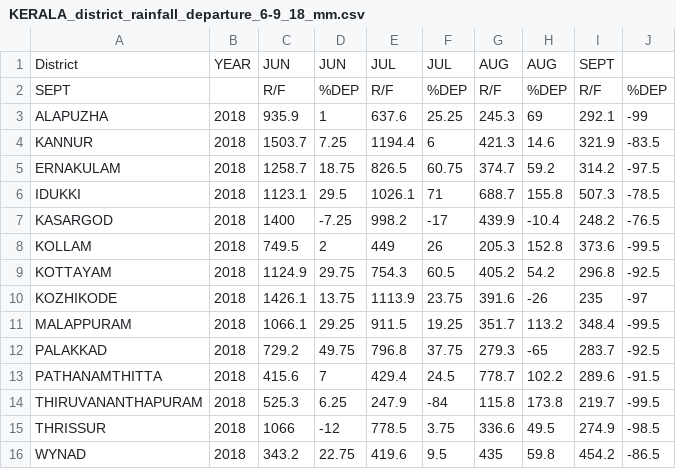
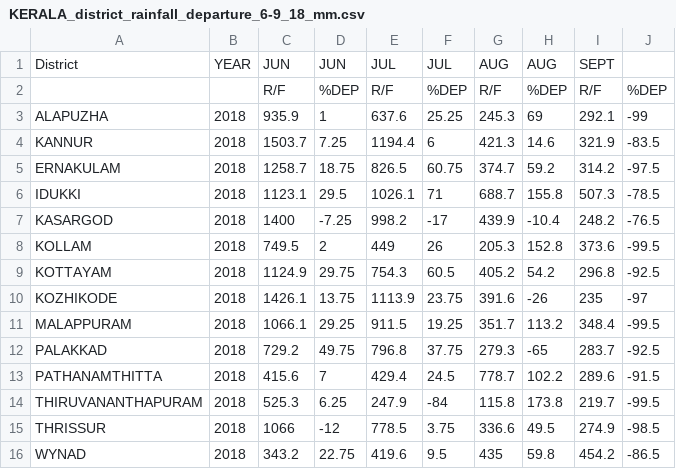
Before and after one commit to enlinquental/data_visualization, a CSV file: kerala_floods/KERALA_district_rainfall_departure_6-9_18_mm.csv, drawn as a sheet.

Commit message:
Update KERALA_district_rainfall_departure_6-9_18_mm.csv

```diff
--- a/kerala_floods/KERALA_district_rainfall_departure_6-9_18_mm.csv
+++ b/kerala_floods/KERALA_district_rainfall_departure_6-9_18_mm.csv
@@ -1,3 +1,3 @@
 District,YEAR,JUN,JUN,JUL,JUL,AUG,AUG,SEPT,
-SEPT,,R/F,%DEP,R/F,%DEP,R/F,%DEP,R/F,%DEP
+,,R/F,%DEP,R/F,%DEP,R/F,%DEP,R/F,%DEP
 ALAPUZHA,2018,935.9,1,637.6,25.25,245.3,69,292.1,-99
```
